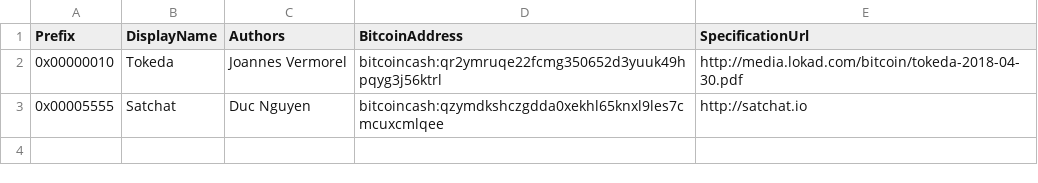
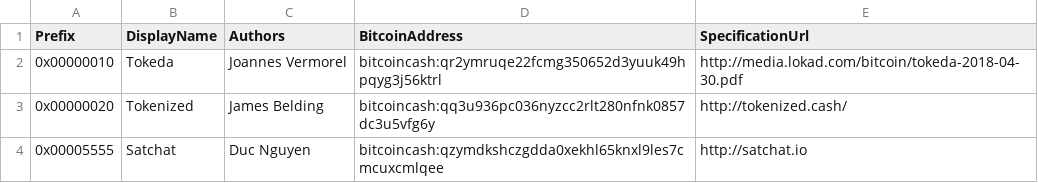
Before and after one commit to Lokad/Terab, a CSV file: etc/protocols.csv, drawn as a sheet; the diff names each change by its address in the sheet, - before the commit and + after, or states it on an @@ line.

Commit message:
Update protocols.csv

```diff
--- a/etc/protocols.csv
+++ b/etc/protocols.csv
+row 3: 0x00000020 | Tokenized | James Belding | bitcoincash:qq3u936pc036nyzcc2rlt280nfnk0857dc3u5vfg6y | http://tokenized.cash/
```
